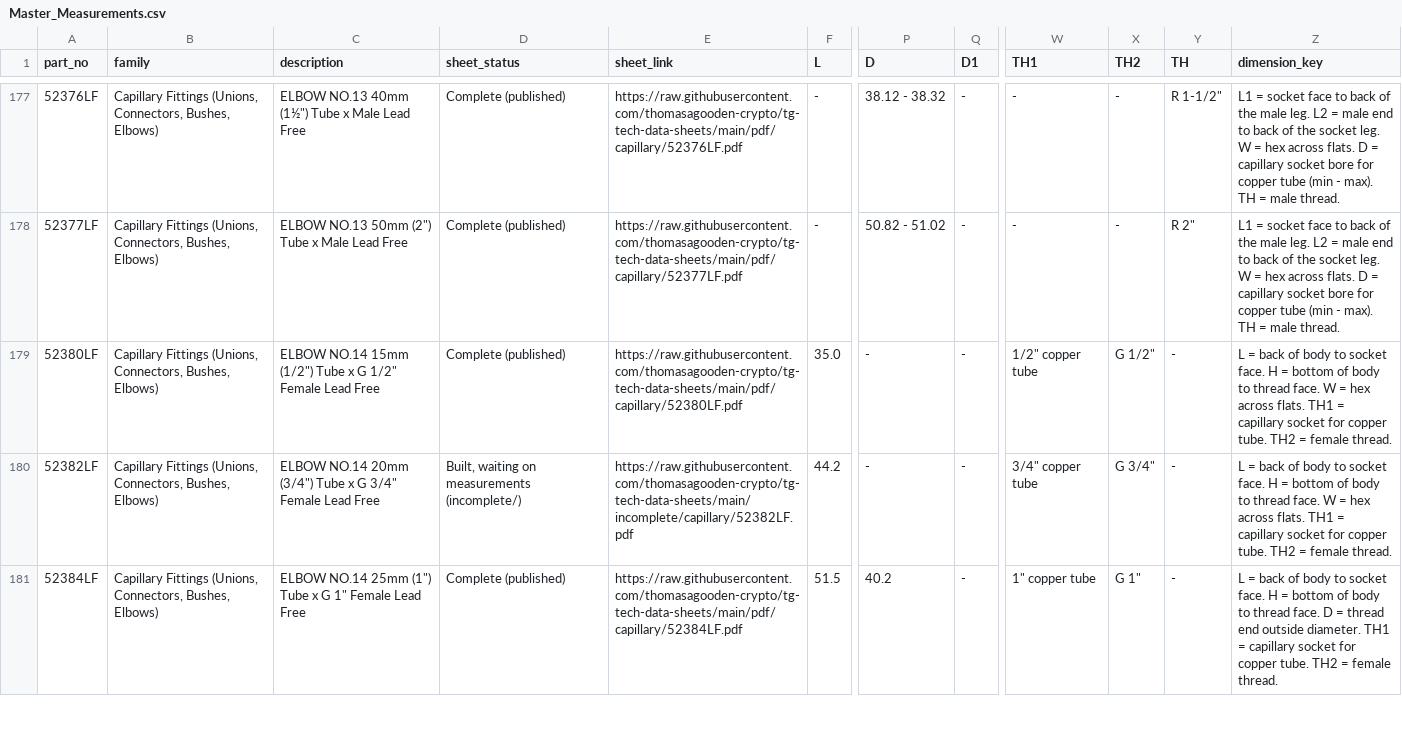
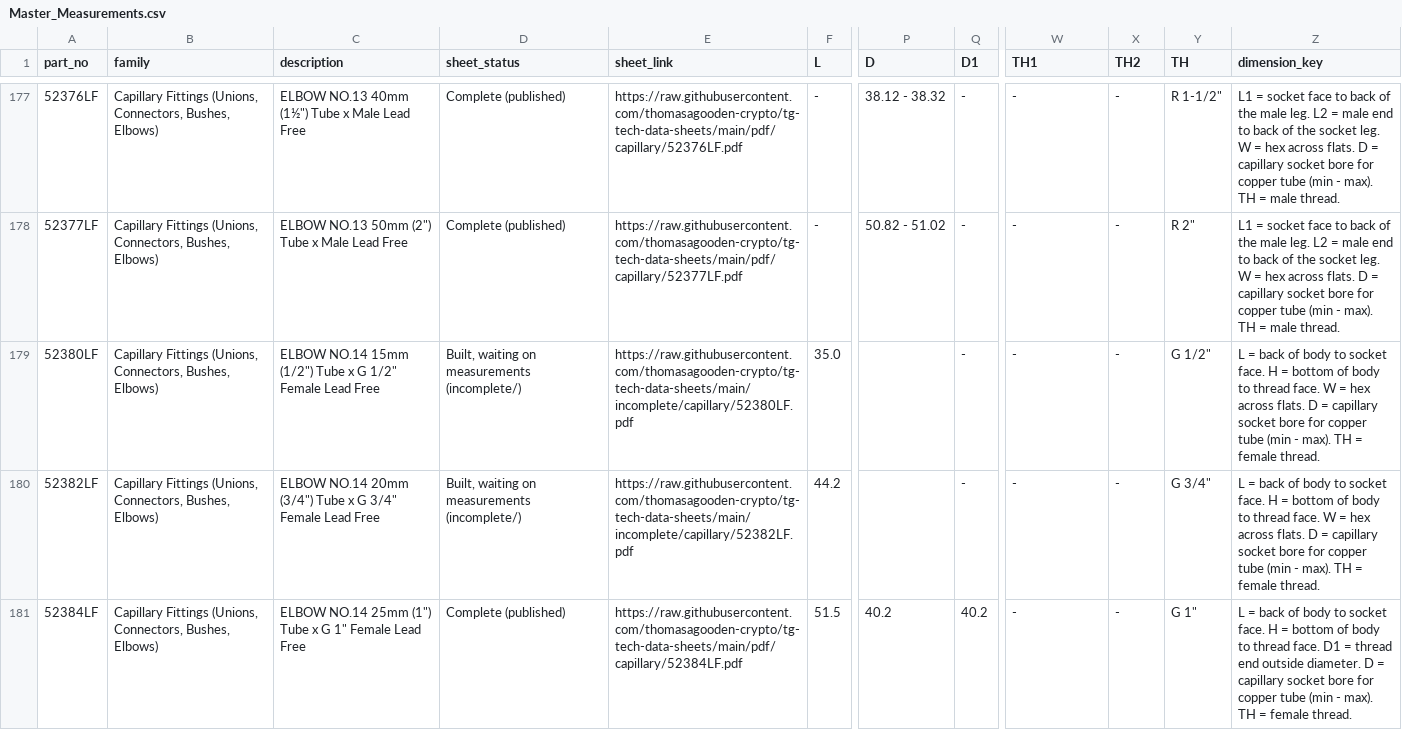
Before and after one commit to thomasagooden-crypto/tg-tech-data-sheets, a CSV file: Master_Measurements.csv, drawn as a sheet; only a part is shown, gaps mark what is left out; the diff covers the shown part only; the diff names each change by its address in the sheet, - before the commit and + after, or states it on an @@ line.

```diff
--- a/Master_Measurements.csv
+++ b/Master_Measurements.csv
-D179 (sheet_status): Complete (published)
+D179 (sheet_status): Built, waiting on measurements (incomplete/)
-E179 (sheet_link): https://raw.githubusercontent.com/thomasagooden-crypto/tg-tech-data-sheets/main/pdf/capillary/52380LF.pdf
+E179 (sheet_link): https://raw.githubusercontent.com/thomasagooden-crypto/tg-tech-data-sheets/main/incomplete/capillary/52380LF.pdf
-P179:P180 (D): -
+P179:P180 (D): (empty)
-W179 (TH1): 1/2" copper tube
+W179 (TH1): -
-X179 (TH2): G 1/2"
+X179 (TH2): -
-Y179 (TH): -
+Y179 (TH): G 1/2"
-Z179:Z180 (dimension_key): …across flats. TH1 = capillary socket for copper tube. TH2 = female…
+Z179:Z180 (dimension_key): …across flats. D = capillary socket bore for copper tube (min - max). TH = female…
-W180 (TH1): 3/4" copper tube
+W180 (TH1): -
-X180 (TH2): G 3/4"
+X180 (TH2): -
-Y180 (TH): -
+Y180 (TH): G 3/4"
-Q181 (D1): -
+Q181 (D1): 40.2
-W181 (TH1): 1" copper tube
+W181 (TH1): -
-X181 (TH2): G 1"
+X181 (TH2): -
-Y181 (TH): -
+Y181 (TH): G 1"
-Z181 (dimension_key): …thread face. D = thread end outside diameter. TH1 = capillary socket for copper tube. TH2 = female…
+Z181 (dimension_key): …thread face. D1 = thread end outside diameter. D = capillary socket bore for copper tube (min - max). TH = female…
```
Also changed, not shown: 76 edited cells elsewhere in this file, Measurements_Needed.csv, datasheet_index.csv, 26 other files.
